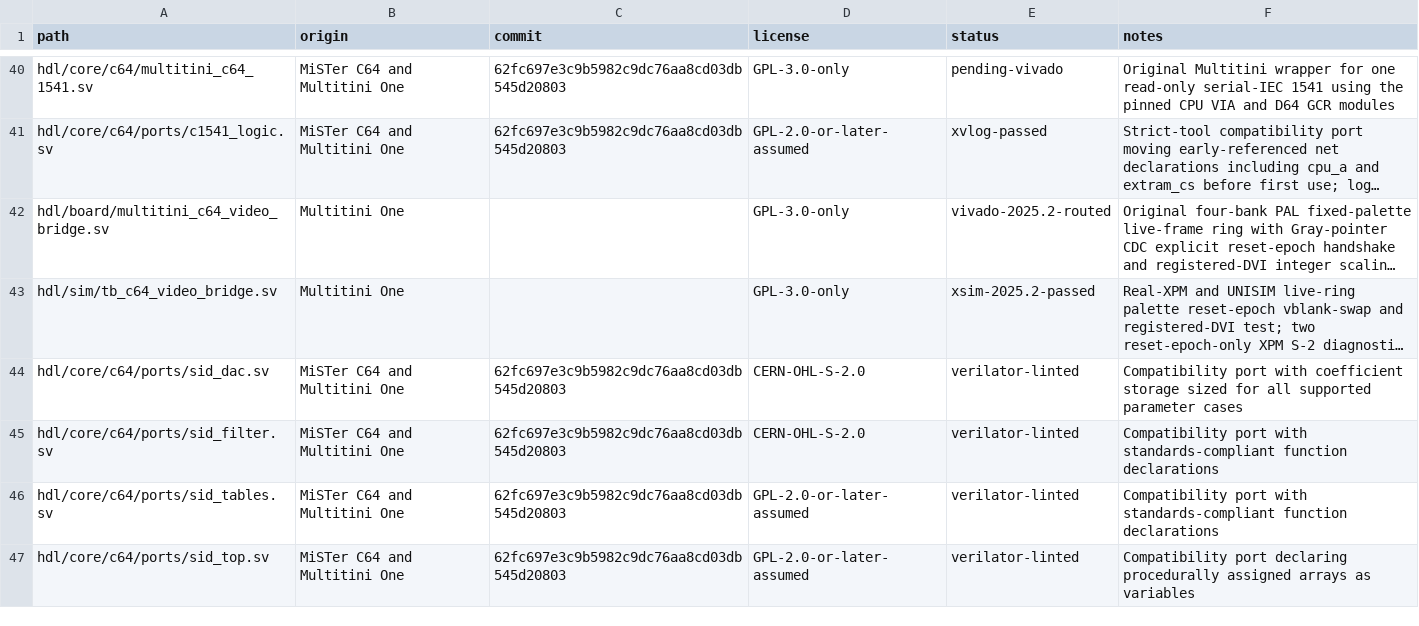
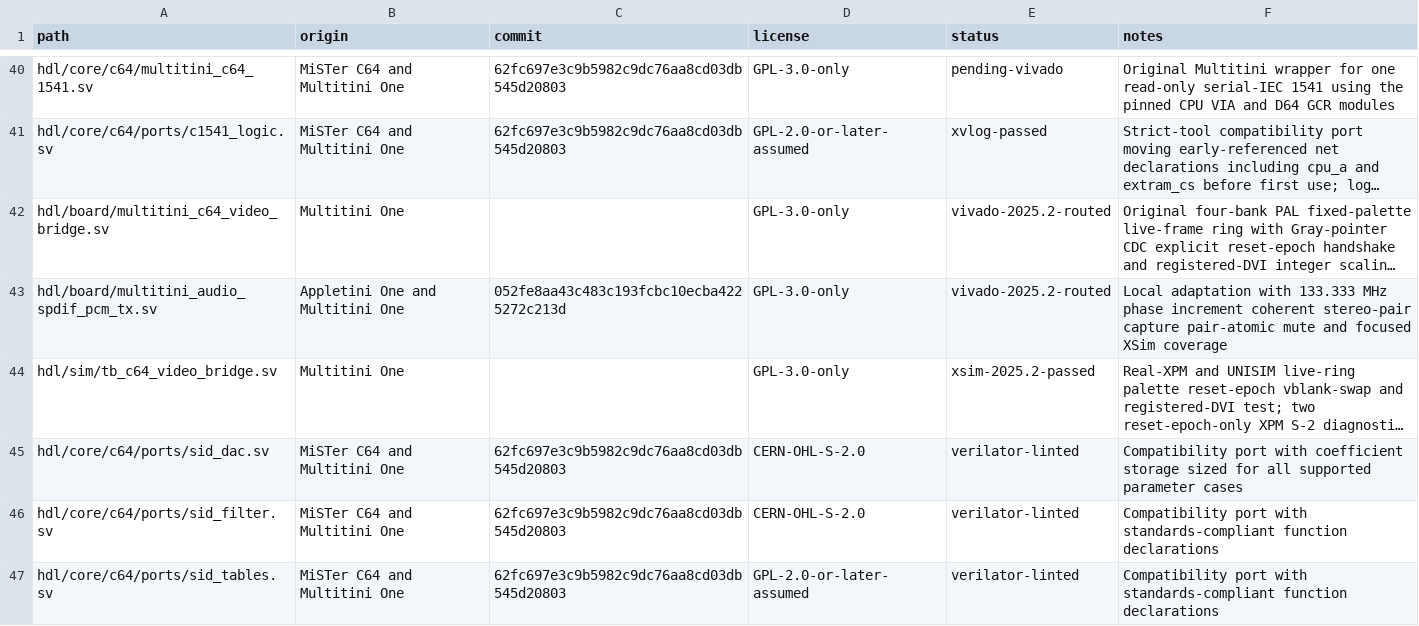
Before and after one commit to hasseily/multitini-one, a CSV file: licenses/files.csv, drawn as a sheet; only a part is shown, gaps mark what is left out; the shorter side is filled out with more unchanged rows; long unchanged cells end in …; the diff names each change by its address in the sheet, - before the commit and + after, or states it on an @@ line.

Commit message:
Add live machine audio output

```diff
--- a/licenses/files.csv
+++ b/licenses/files.csv
+row 43: hdl/board/multitini_audio_spdif_pcm_tx.sv | Appletini One and Multitini One | 052fe8aa43c483c193fcbc10ecba4225272c213d | GPL-3.0-only | vivado-2025.2-routed | Local adaptation with 133.333 MHz phase increment coherent stereo-pair capture pair-atomic mute and focused XSim coverage
```
Also changed, not shown: 21 other files.
